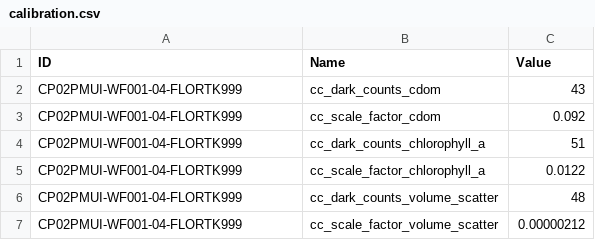
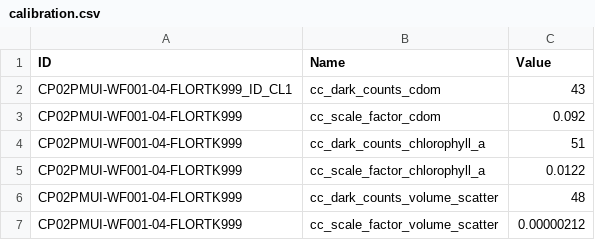
Before and after one commit to scion-network/ion-deploy, a CSV file: deployment/2.2.3/calibration.csv, drawn as a sheet; only a part is shown.

```diff
--- a/deployment/2.2.3/calibration.csv
+++ b/deployment/2.2.3/calibration.csv
@@ -1,3 +1,3 @@
 ID,Name,Value
-CP02PMUI-WF001-04-FLORTK999,cc_dark_counts_cdom,43
+CP02PMUI-WF001-04-FLORTK999_ID_CL1,cc_dark_counts_cdom,43
 CP02PMUI-WF001-04-FLORTK999,cc_scale_factor_cdom,0.092
```
Also changed, not shown: deployment/2.2.3/ai_configs.csv, 1 other file.
